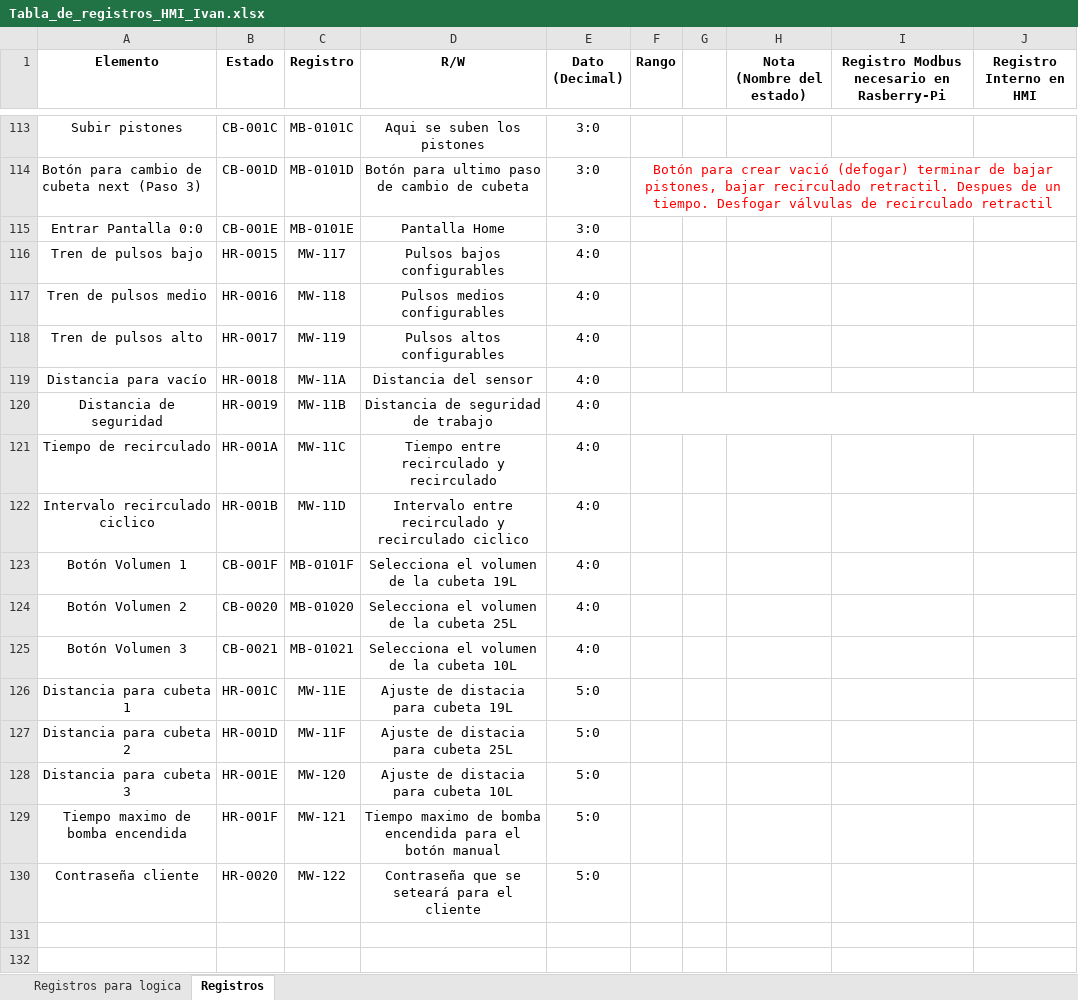
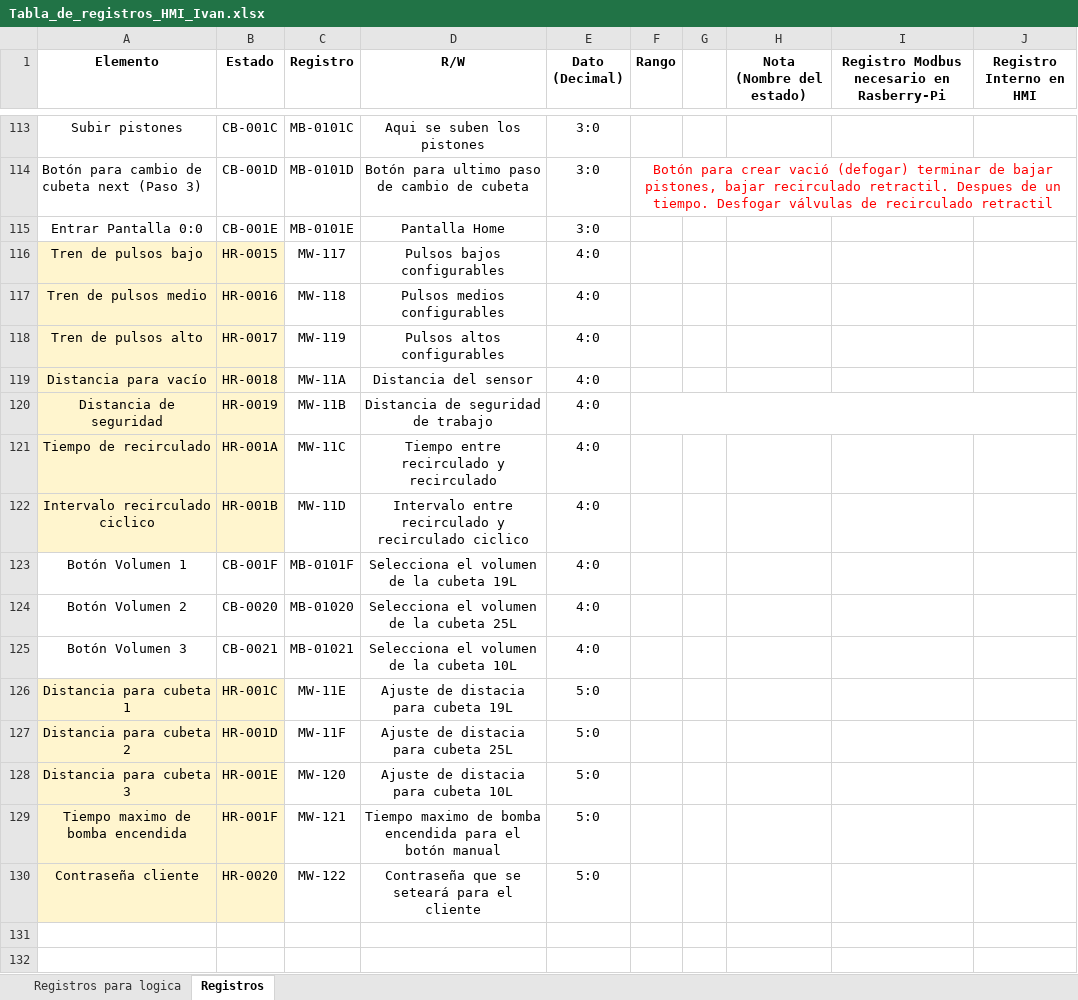
Before and after one commit to moisesrc13/rel_ros, an Excel workbook: documentation/Tabla_de_registros_HMI_Ivan.xlsx, sheet Registros, drawn as a sheet; only a part is shown, gaps mark what is left out; values as stored, in another font and other column widths than the file's, no borders; charts and pictures not drawn; the diff covers the shown part only; the diff names each change by its address in the sheet, - before the commit and + after, or states it on an @@ line.

```diff
--- a/documentation/Tabla_de_registros_HMI_Ivan.xlsx (sheet Registros)
+++ b/documentation/Tabla_de_registros_HMI_Ivan.xlsx (sheet Registros)
-A116:B122 fill: none
+A116:B122 fill: #FFF5CE
-A126:B130 fill: none
+A126:B130 fill: #FFF5CE
```
Also changed, not shown: 3 edited cells and cell formats elsewhere in this sheet, charts or pictures, 1 other file.
